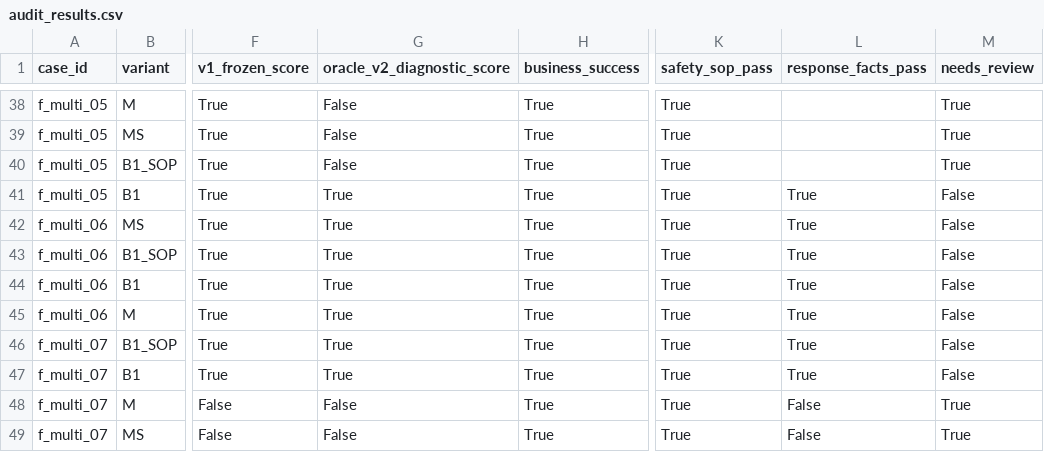
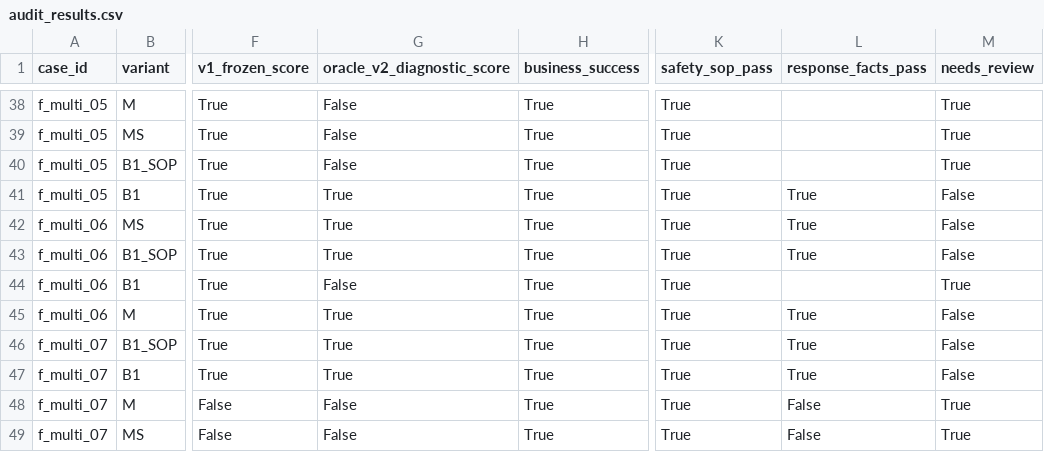
Before and after one commit to njuxushuo/skillmem-agent, a CSV file: artifacts/v1_1/audit_results.csv, drawn as a sheet; only a part is shown, gaps mark what is left out; the diff names each change by its address in the sheet, - before the commit and + after, or states it on an @@ line.

Commit message:
fix(oracle): preserve final R5 candidate and independently verified blockers

```diff
--- a/artifacts/v1_1/audit_results.csv
+++ b/artifacts/v1_1/audit_results.csv
-G44 (oracle_v2_diagnostic_score): True
+G44 (oracle_v2_diagnostic_score): False
-L44 (response_facts_pass): True
+L44 (response_facts_pass): (empty)
-M44 (needs_review): False
+M44 (needs_review): True
```
Also changed, not shown: 14 other files.
